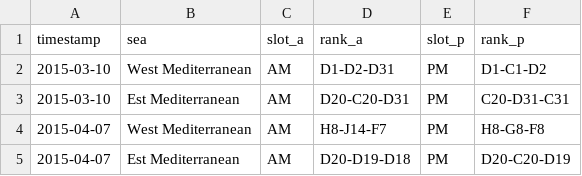
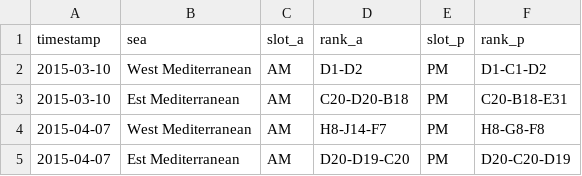
Before and after one commit to marcomarcucci30/SABD_project2, a CSV file: Results/Query2OutputMonthly.csv, drawn as a sheet.

```diff
--- a/Results/Query2OutputMonthly.csv
+++ b/Results/Query2OutputMonthly.csv
@@ -1,5 +1,5 @@
 timestamp,sea,slot_a,rank_a,slot_p,rank_p
-2015-03-10,West Mediterranean,AM,D1-D2-D31,PM,D1-C1-D2
-2015-03-10,Est Mediterranean,AM,D20-C20-D31,PM,C20-D31-C31
+2015-03-10,West Mediterranean,AM,D1-D2,PM,D1-C1-D2
+2015-03-10,Est Mediterranean,AM,C20-D20-B18,PM,C20-B18-E31
 2015-04-07,West Mediterranean,AM,H8-J14-F7,PM,H8-G8-F8
-2015-04-07,Est Mediterranean,AM,D20-D19-D18,PM,D20-C20-D19
+2015-04-07,Est Mediterranean,AM,D20-D19-C20,PM,D20-C20-D19
```
Also changed, not shown: Results/Query1OutputMonthly.csv, Results/Query1OutputWeekly.csv, 18 other files.
